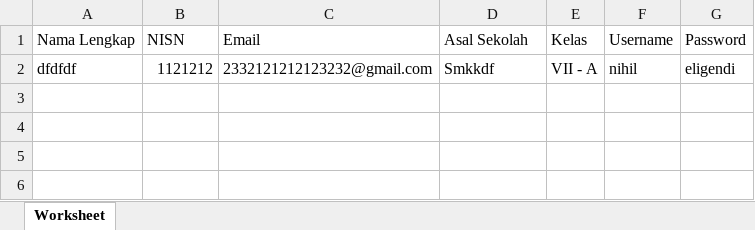
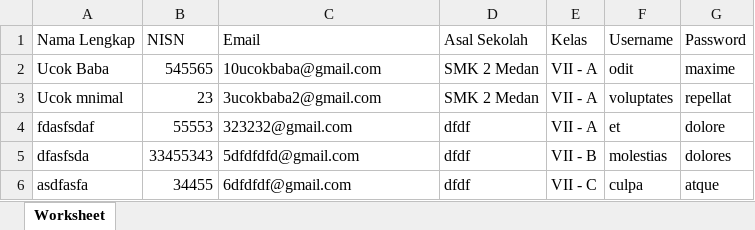
Before and after one commit to andrian2929/smp-al-hijrah, an Excel workbook: public/export.xlsx, sheet Worksheet, drawn as a sheet; values as stored, in another font and other column widths than the file's, no borders; removed rows and columns are numbered as before the commit, all else as after; the diff names each change by its address in the sheet, - before the commit and + after, or states it on an @@ line.

```diff
--- a/public/export.xlsx (sheet Worksheet)
+++ b/public/export.xlsx (sheet Worksheet)
-row 2: dfdfdf | 1121212 | 2332121212123232@gmail.com | Smkkdf | VII - A | nihil | eligendi
+row 2: Ucok Baba | 545565 | 10ucokbaba@gmail.com | SMK 2 Medan | VII - A | odit | maxime
+row 3: Ucok mnimal | 23 | 3ucokbaba2@gmail.com | SMK 2 Medan | VII - A | voluptates | repellat
+row 4: fdasfsdaf | 55553 | 323232@gmail.com | dfdf | VII - A | et | dolore
+row 5: dfasfsda | 33455343 | 5dfdfdfd@gmail.com | dfdf | VII - B | molestias | dolores
+row 6: asdfasfa | 34455 | 6dfdfdf@gmail.com | dfdf | VII - C | culpa | atque
```
Also changed, not shown: 20 other files.
